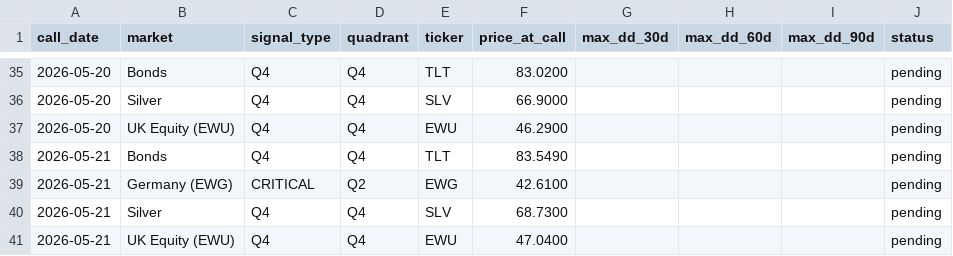
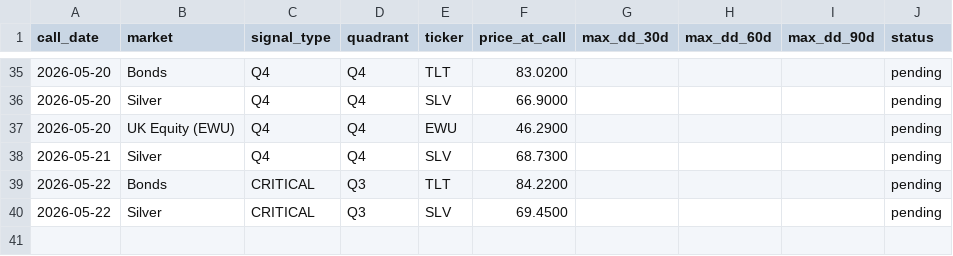
Before and after one commit to vonlambda/lambda-f-dashboard, a CSV file: outcomes.csv, drawn as a sheet; only a part is shown, gaps mark what is left out; removed rows and columns are numbered as before the commit, all else as after; the diff names each change by its address in the sheet, - before the commit and + after, or states it on an @@ line.

Commit message:
Update outcome ledger 2026-05-22

```diff
--- a/outcomes.csv
+++ b/outcomes.csv
-row 38: 2026-05-21 | Bonds | Q4 | Q4 | TLT | 83.5490 |  |  |  | pending
-row 39: 2026-05-21 | Germany (EWG) | CRITICAL | Q2 | EWG | 42.6100 |  |  |  | pending
-row 41: 2026-05-21 | UK Equity (EWU) | Q4 | Q4 | EWU | 47.0400 |  |  |  | pending
+row 39: 2026-05-22 | Bonds | CRITICAL | Q3 | TLT | 84.2200 |  |  |  | pending
+row 40: 2026-05-22 | Silver | CRITICAL | Q3 | SLV | 69.4500 |  |  |  | pending
```
